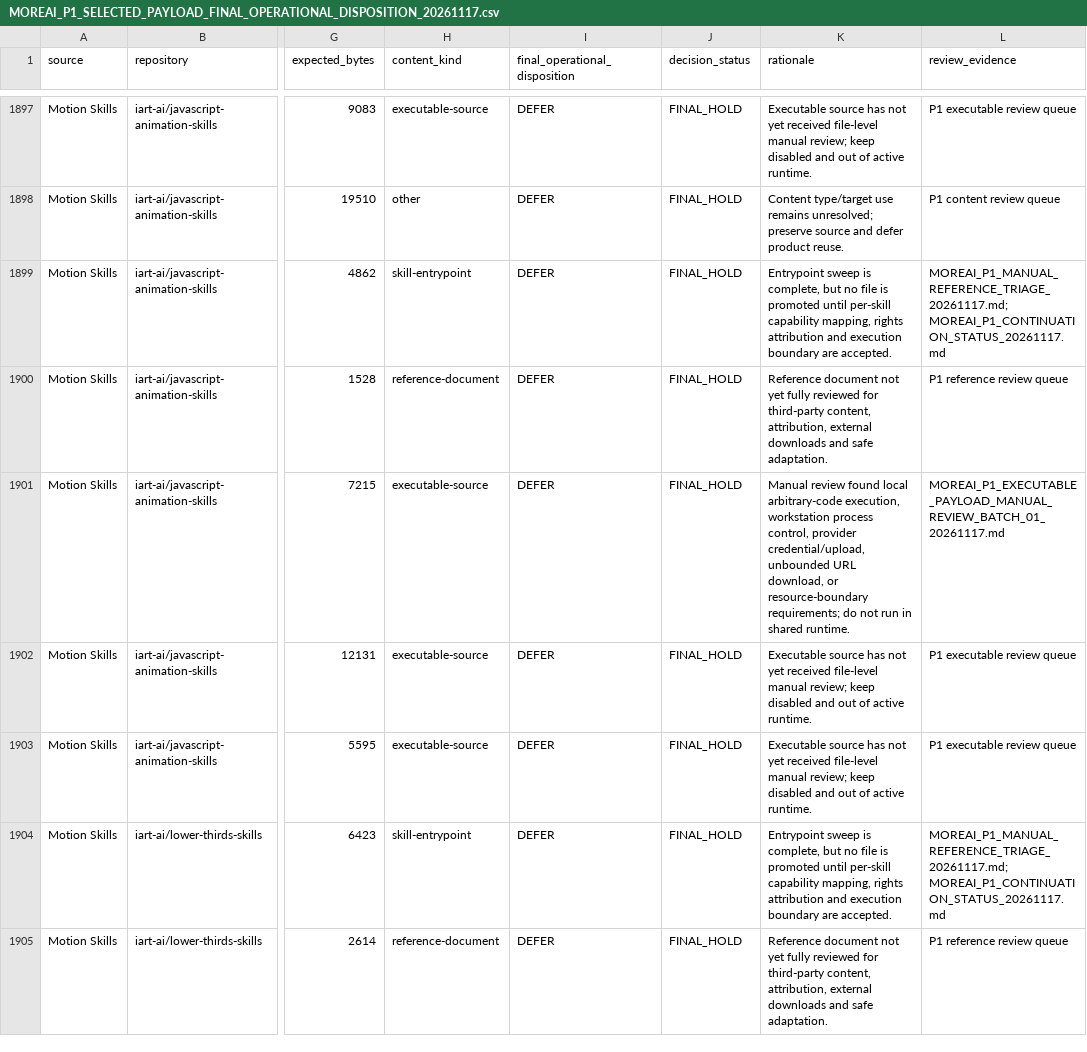
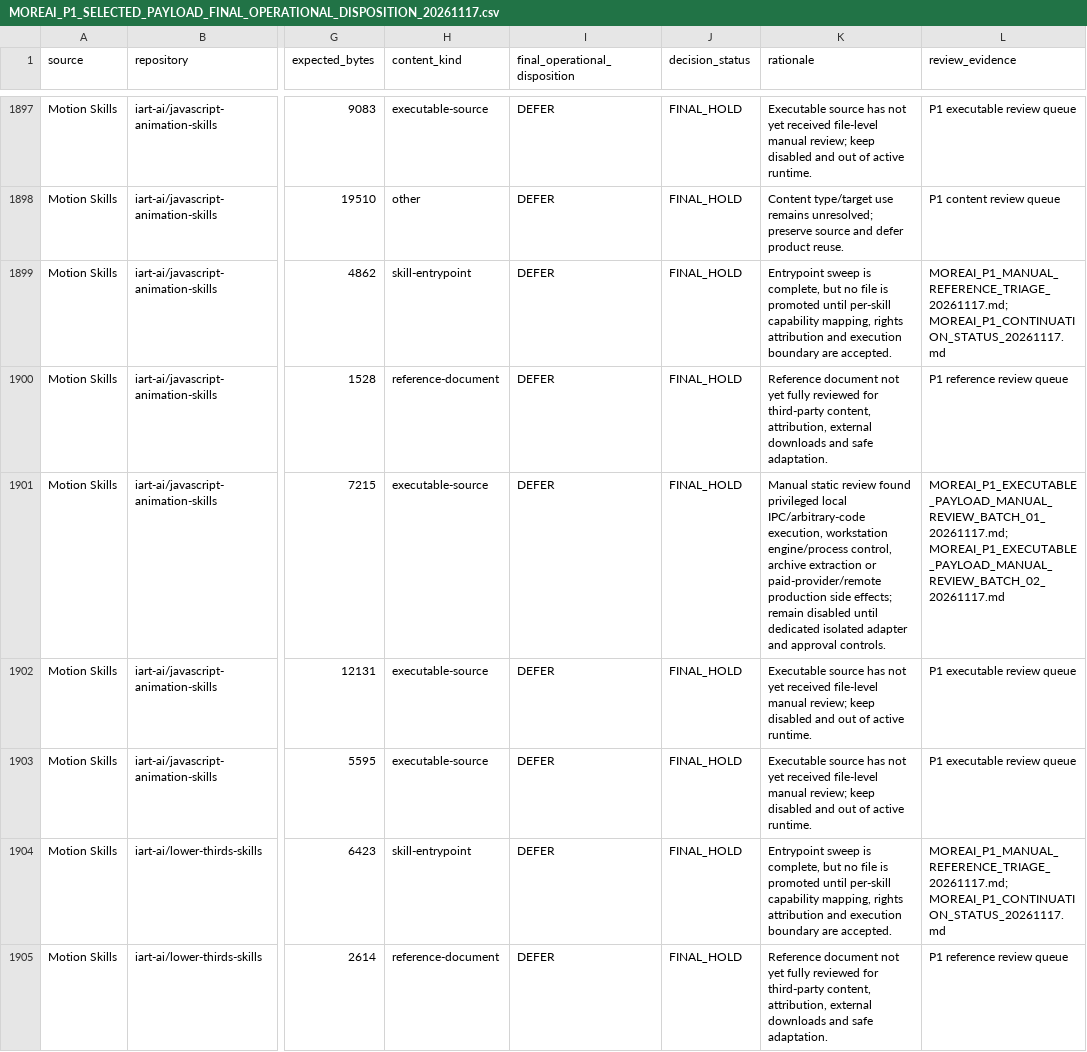
Before and after one commit to fadliansyah36/More-AI-Portal-Indihome, a CSV file: docs/implementation/MOREAI_P1_SELECTED_PAYLOAD_FINAL_OPERATIONAL_DISPOSITION_20261117.csv, drawn as a sheet; only a part is shown, gaps mark what is left out; the diff covers the shown part only; the diff names each change by its address in the sheet, - before the commit and + after, or states it on an @@ line.

Commit message:
docs(p1): attach second executable review batch to ledger

```diff
--- a/docs/implementation/MOREAI_P1_SELECTED_PAYLOAD_FINAL_OPERATIONAL_DISPOSITION_20261117.csv
+++ b/docs/implementation/MOREAI_P1_SELECTED_PAYLOAD_FINAL_OPERATIONAL_DISPOSITION_20261117.csv
-K1901 (rationale): Manual review found local arbitrary-code execution, workstation process control, provider credential/upload, unbounded URL download, or resource-boundary requirements; do not run in shared runtime.
+K1901 (rationale): Manual static review found privileged local IPC/arbitrary-code execution, workstation engine/process control, archive extraction or paid-provider/remote production side effects; remain disabled until dedicated isolated adapter and approval controls.
-L1901 (review_evidence): MOREAI_P1_EXECUTABLE_PAYLOAD_MANUAL_REVIEW_BATCH_01_20261117.md
+L1901 (review_evidence): MOREAI_P1_EXECUTABLE_PAYLOAD_MANUAL_REVIEW_BATCH_01_20261117.md; MOREAI_P1_EXECUTABLE_PAYLOAD_MANUAL_REVIEW_BATCH_02_20261117.md
```
Also changed, not shown: 44 edited cells elsewhere in this file.
